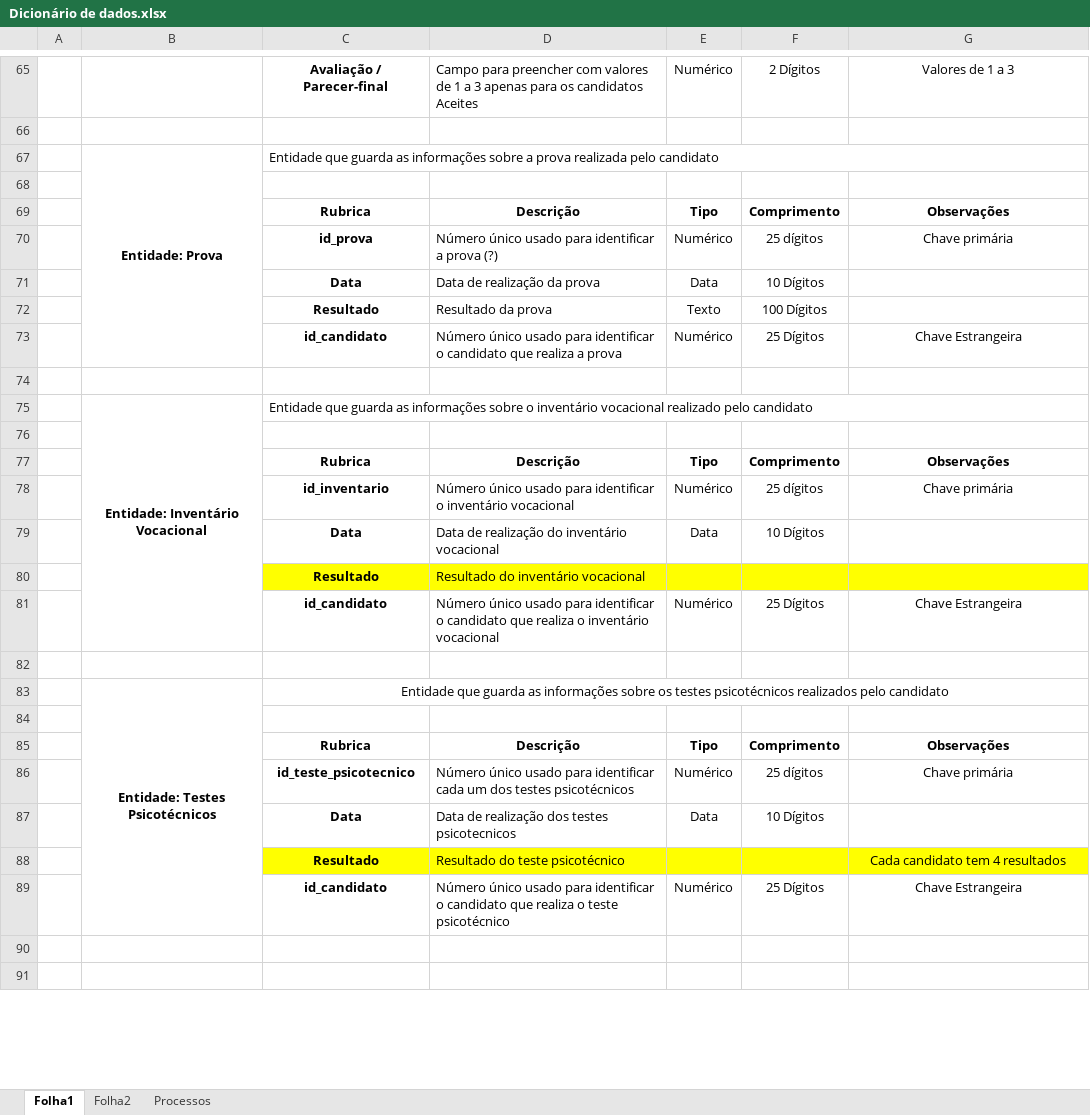
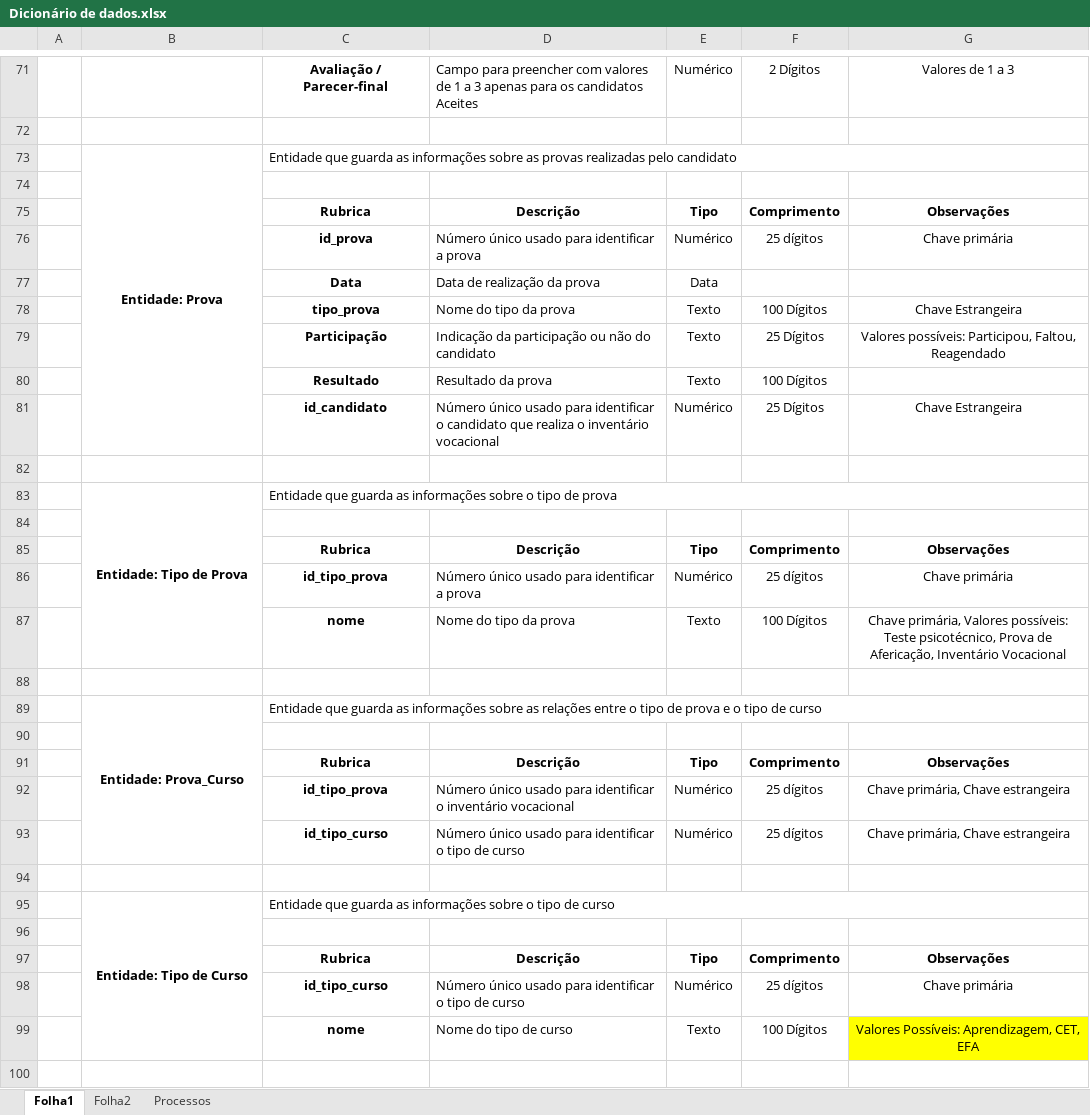
Before and after one commit to blestonbandeira/grs, an Excel workbook: Docs/Dicionário de dados.xlsx, sheet Folha1, drawn as a sheet; only a part is shown, gaps mark what is left out; the shorter side is filled out with more unchanged rows; values as stored, in another font and other column widths than the file's, no borders; removed rows and columns are numbered as before the commit, all else as after; the diff covers the shown part only; the diff names each change by its address in the sheet, - before the commit and + after, or states it on an @@ line.

```diff
--- a/Docs/Dicionário de dados.xlsx (sheet Folha1)
+++ b/Docs/Dicionário de dados.xlsx (sheet Folha1)
-C73: …informações sobre a prova realizada pelo candidato
+C73: …informações sobre as provas realizadas pelo candidato
-D76: Número único usado para identificar a prova (?)
+D76: Número único usado para identificar a prova
-F77: 10 Dígitos
+F77: (empty)
+row 78:  |  | tipo_prova | Nome do tipo da prova | Texto | 100 Dígitos | Chave Estrangeira
+row 79:  |  | Participação | Indicação da participação ou não do candidato | Texto | 25 Dígitos | Valores possíveis: Participou, Faltou, Reagendado
@@ row 73 moved to row 128: id_candidato @@
-row 75:  | Entidade: Inventário Vocacional | Entidade que guarda as informações sobre o inventário vocacional realizado pelo candidato
+row 83:  | Entidade: Tipo de Prova | Entidade que guarda as informações sobre o tipo de prova
-C86: id_inventario
+C86: id_tipo_prova
-D86: …para identificar o inventário vocacional
+D86: …para identificar a prova
-row 79:  |  | Data | Data de realização do inventário vocacional | Data | 10 Dígitos
-row 80:  |  | Resultado | Resultado do inventário vocacional
+row 87:  |  | nome | Nome do tipo da prova | Texto | 100 Dígitos | Chave primária, Valores possíveis: Teste psicotécnico, Prova de Afericação, Inventário Vocacional
-row 83:  | Entidade: Testes Psicotécnicos | Entidade que guarda as informações sobre os testes psicotécnicos realizados pelo candidato
+row 89:  | Entidade: Prova_Curso | Entidade que guarda as informações sobre as relações entre o tipo de prova e o tipo de curso
+row 92:  |  | id_tipo_prova | Número único usado para identificar o inventário vocacional | Numérico | 25 dígitos | Chave primária, Chave estrangeira
-C93: id_teste_psicotecnico
+C93: id_tipo_curso
-D93: …para identificar cada um dos testes psicotécnicos
+D93: …para identificar o tipo de curso
-G93: Chave primária
+G93: Chave primária, Chave estrangeira
-row 87:  |  | Data | Data de realização dos testes psicotecnicos | Data | 10 Dígitos
-row 88:  |  | Resultado | Resultado do teste psicotécnico |  |  | Cada candidato tem 4 resultados
-row 89:  |  | id_candidato | Número único usado para identificar o candidato que realiza o teste psicotécnico | Numérico | 25 Dígitos | Chave Estrangeira
+row 95:  | Entidade: Tipo de Curso | Entidade que guarda as informações sobre o tipo de curso
+row 96: (empty)
+row 97:  |  | Rubrica | Descrição | Tipo | Comprimento | Observações
+row 98:  |  | id_tipo_curso | Número único usado para identificar o tipo de curso | Numérico | 25 dígitos | Chave primária
+row 99:  |  | nome | Nome do tipo de curso | Texto | 100 Dígitos | Valores Possíveis: Aprendizagem, CET, EFA
+row 100: (empty)
```
Also changed, not shown: 64 added rows, 5 removed rows, 6 moved rows, 10 edited cells and cell formats elsewhere in this sheet, sheet Folha2, 1 other file.
